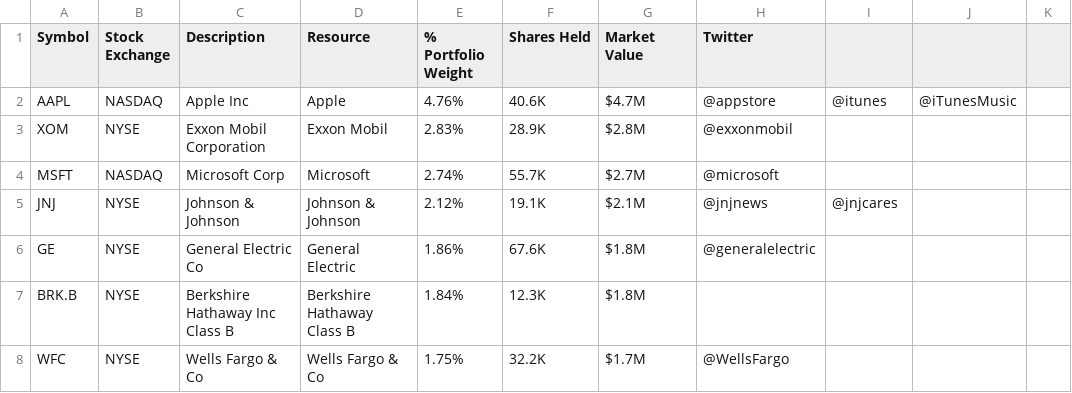
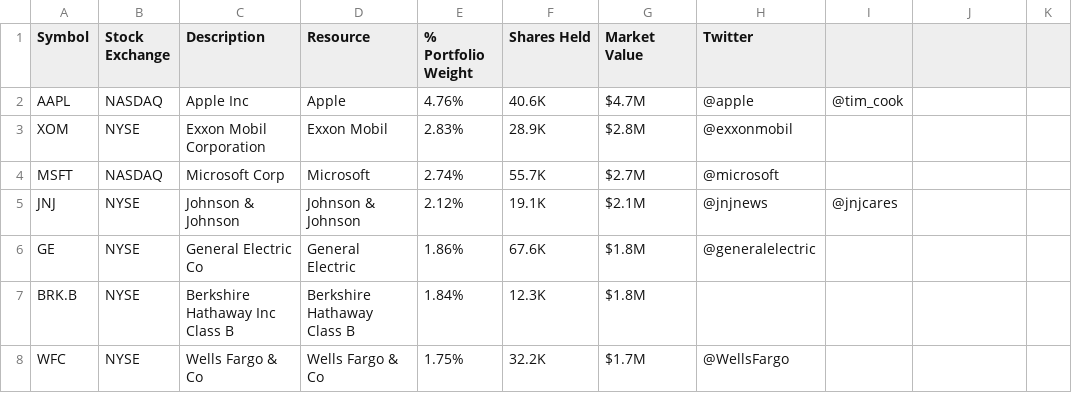
Before and after one commit to ywcui1990/numenta-apps, a CSV file: taurus.metric_collectors/taurus/metric_collectors/metric_csv_archive/metrics.csv, drawn as a sheet; only a part is shown.

Commit message:
TAUR-964 Partial implementation of the task for initial public taurus rollout to reduce amount of apple tweets.

```diff
--- a/taurus.metric_collectors/taurus/metric_collectors/metric_csv_archive/metrics.csv
+++ b/taurus.metric_collectors/taurus/metric_collectors/metric_csv_archive/metrics.csv
@@ -1,3 +1,3 @@
 Symbol,Stock Exchange,Description,Resource,% Portfolio Weight,Shares Held,Market Value,Twitter,,,
-AAPL,NASDAQ,Apple Inc,Apple,4.76%,40.6K,$4.7M,@appstore ,@itunes,@iTunesMusic,
+AAPL,NASDAQ,Apple Inc,Apple,4.76%,40.6K,$4.7M,@apple,@tim_cook,,
 XOM,NYSE,Exxon Mobil Corporation,Exxon Mobil,2.83%,28.9K,$2.8M,@exxonmobil,,,
```
Also changed, not shown: 1 other file.
